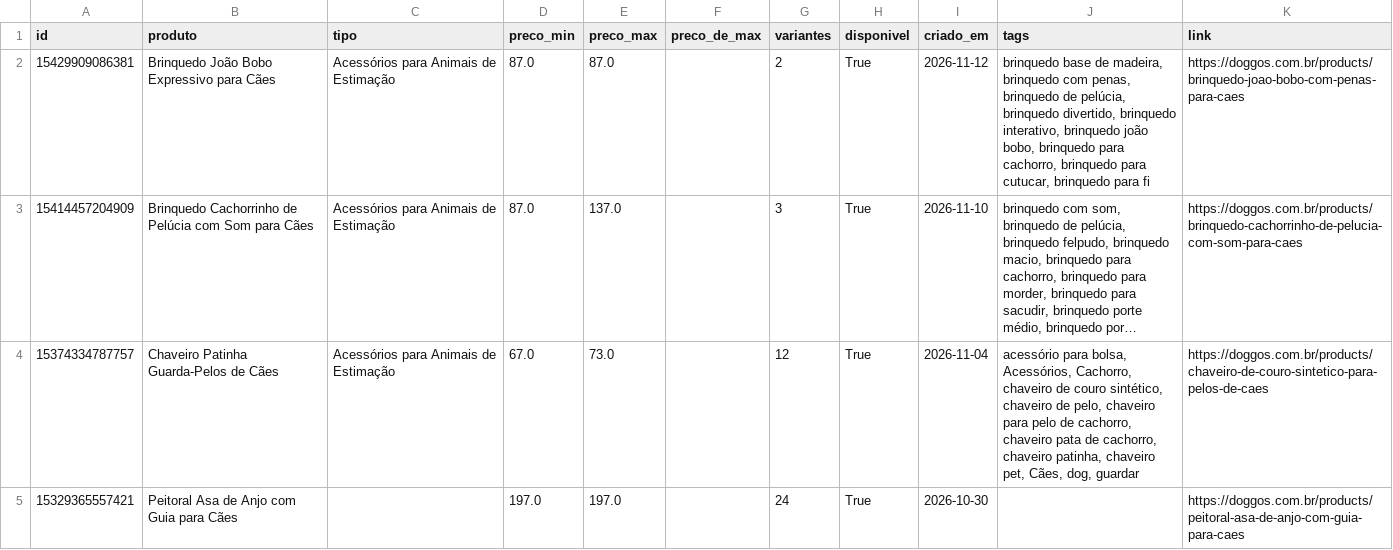
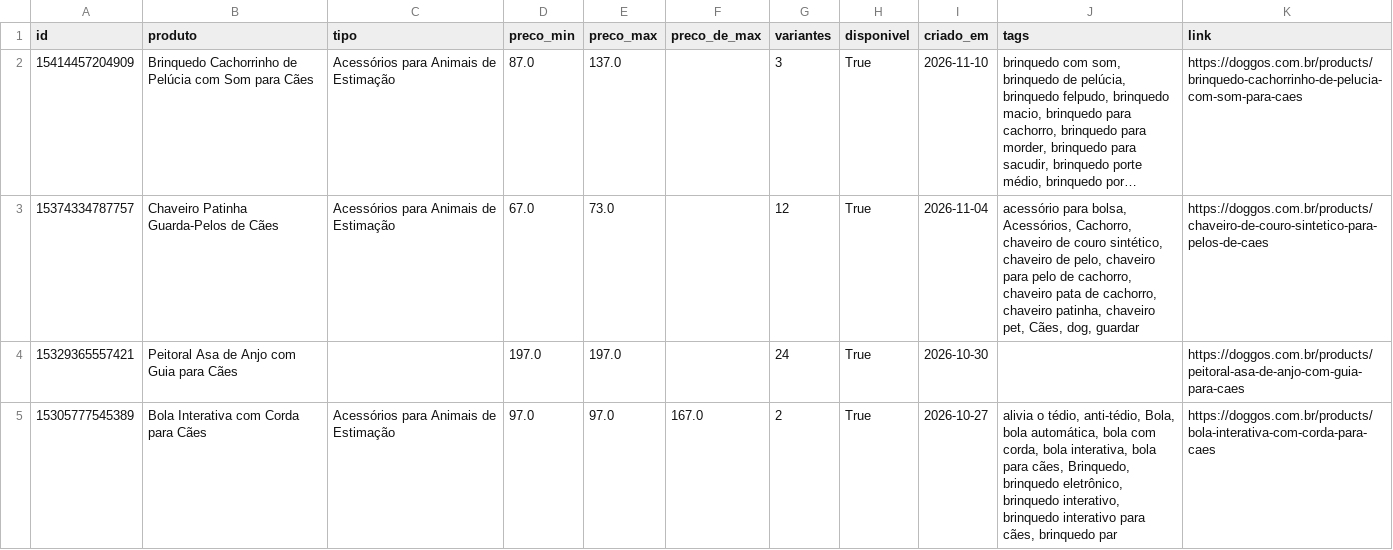
Before and after one commit to helioncontato1-coder/coletor-dados, a CSV file: dados/lojas/doggos.com.br.csv, drawn as a sheet; only a part is shown; the shorter side is filled out with more unchanged rows; long unchanged cells end in …; the diff names each change by its address in the sheet, - before the commit and + after, or states it on an @@ line.

```diff
--- a/dados/lojas/doggos.com.br.csv
+++ b/dados/lojas/doggos.com.br.csv
-row 2: 15429909086381 | Brinquedo João Bobo Expressivo para Cães | Acessórios para Animais de Estimação | 87.0 | 87.0 |  | 2 | True | 2026-11-12 | brinquedo base de madeira, brinquedo com penas, brinquedo de pelúcia, brinquedo divertido, brinquedo interativo, brinquedo joão bobo, brinquedo para cachorro, brinquedo para cutucar, brinquedo para fi | https://doggos.com.br/products/brinquedo-joao-bobo-com-penas-para-caes
```
Also changed, not shown: dados/lojas/br-sparkpaws.com.csv, dados/lojas/mudancas.csv, 6 other files.
